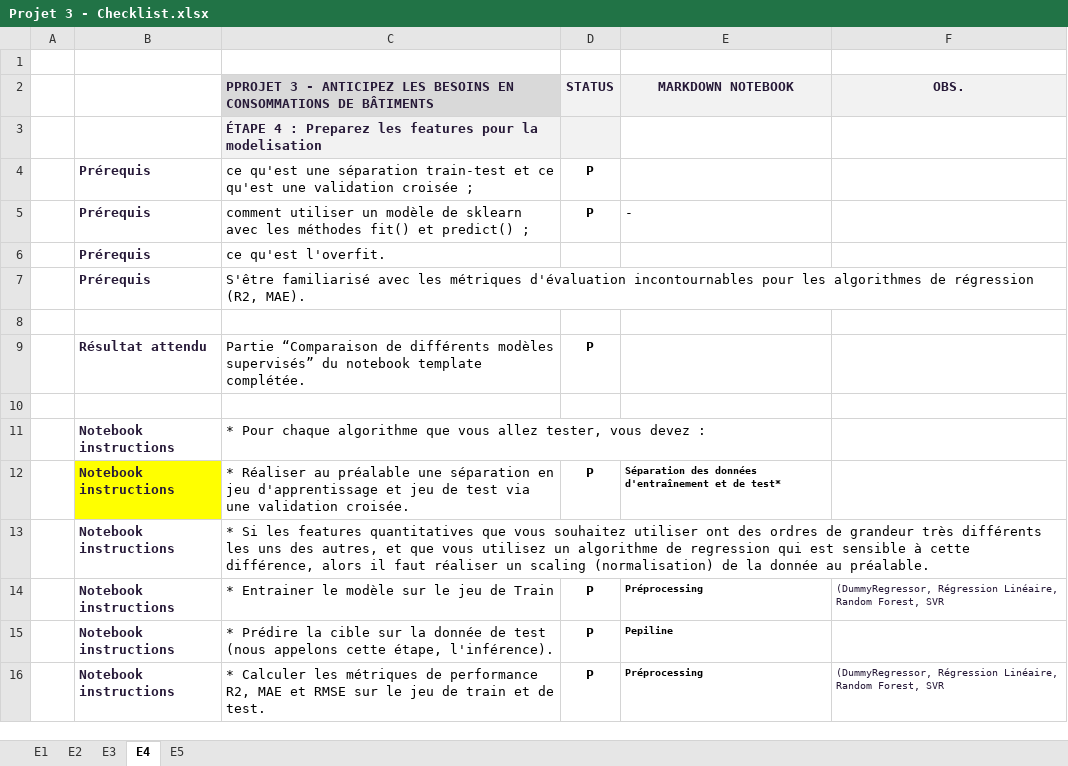
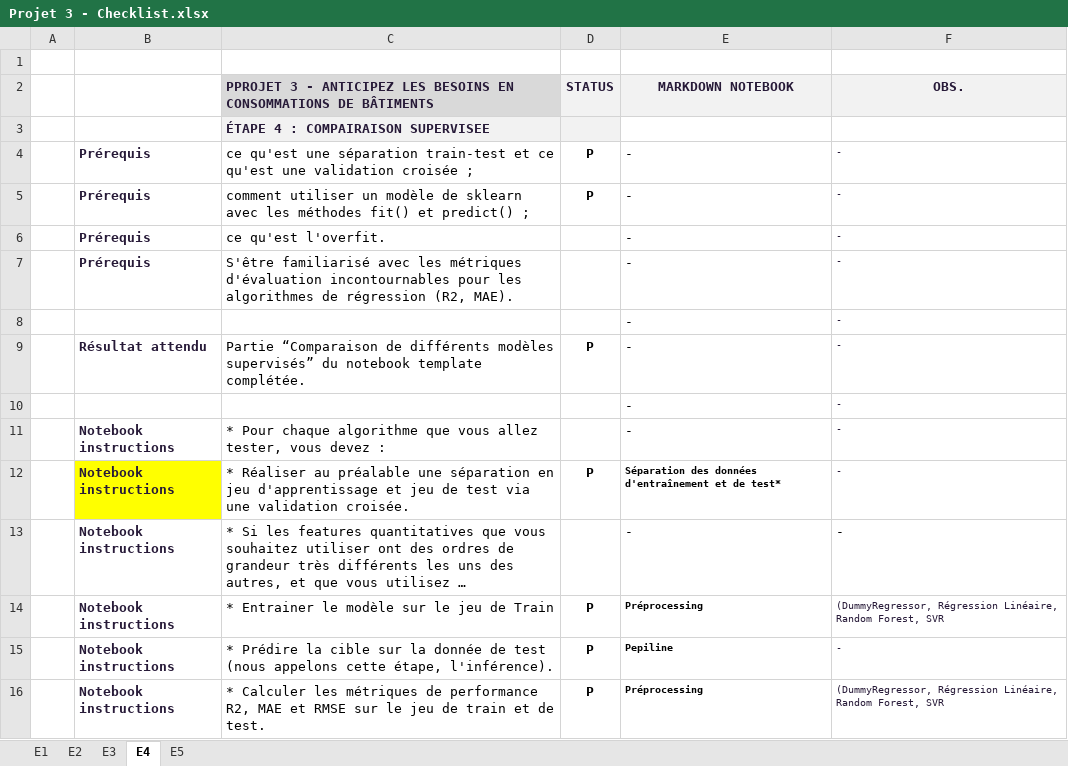
Before and after one commit to rafadmgs/Prediction_Consommation_Energetique_Batiments_Seattle, an Excel workbook: Projet 3 - Checklist.xlsx, sheet E4, drawn as a sheet; only a part is shown; long unchanged cells end in …; values as stored, in another font and other column widths than the file's, no borders; conditional formats not drawn; the diff covers the shown part only; the diff names each change by its address in the sheet, - before the commit and + after, or states it on an @@ line.

```diff
--- a/Projet 3 - Checklist.xlsx (sheet E4)
+++ b/Projet 3 - Checklist.xlsx (sheet E4)
-C3: ÉTAPE 4 : Preparez les features pour la modelisation
+C3: ÉTAPE 4 : COMPAIRAISON SUPERVISEE
-E4 (MARKDOWN NOTEBOOK): (empty)
+E4 (MARKDOWN NOTEBOOK): -
-F4:F7 (OBS.): (empty)
+F4:F7 (OBS.): -
-E6:E7 (MARKDOWN NOTEBOOK): (empty)
+E6:E7 (MARKDOWN NOTEBOOK): -
-row 8: (empty)
+row 8:  |  |  |  | - | -
-E9 (MARKDOWN NOTEBOOK): (empty)
+E9 (MARKDOWN NOTEBOOK): -
-F9 (OBS.): (empty)
+F9 (OBS.): -
-row 10: (empty)
+row 10:  |  |  |  | - | -
-E11 (MARKDOWN NOTEBOOK): (empty)
+E11 (MARKDOWN NOTEBOOK): -
-F11:F13 (OBS.): (empty)
+F11:F13 (OBS.): -
-E13 (MARKDOWN NOTEBOOK): (empty)
+E13 (MARKDOWN NOTEBOOK): -
-F15 (OBS.): (empty)
+F15 (OBS.): -
```
Also changed, not shown: 25 edited cells elsewhere in this sheet, sheet E3, sheet E5, 11 other files.
